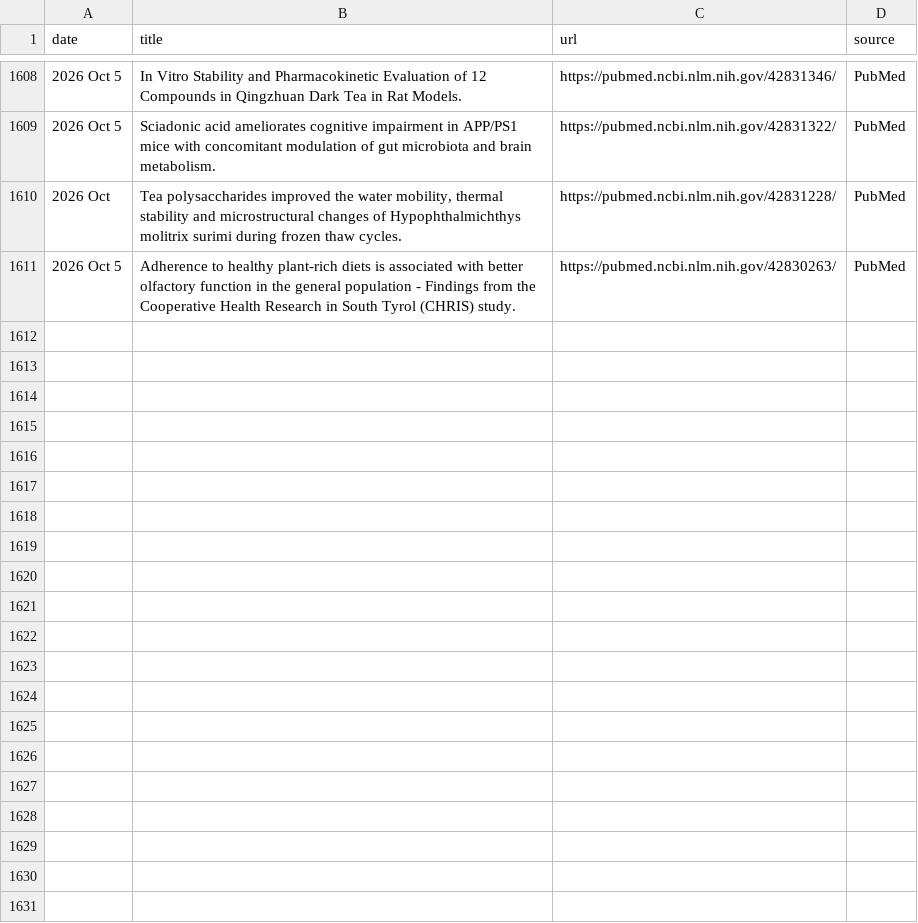
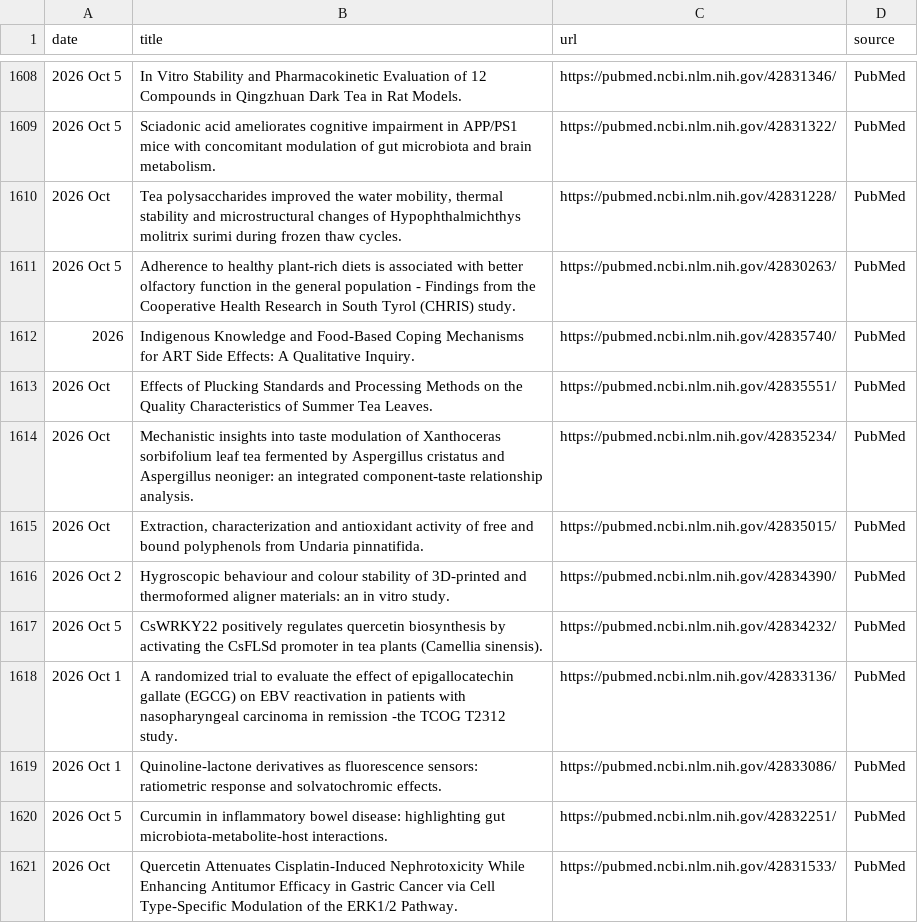
Before and after one commit to Coma4130/tea-scraper, a CSV file: tea_topics.csv, drawn as a sheet; only a part is shown, gaps mark what is left out; the diff names each change by its address in the sheet, - before the commit and + after, or states it on an @@ line.

```diff
--- a/tea_topics.csv
+++ b/tea_topics.csv
+row 1612: 2026 | Indigenous Knowledge and Food-Based Coping Mechanisms for ART Side Effects: A Qualitative Inquiry. | https://pubmed.ncbi.nlm.nih.gov/42835740/ | PubMed
+row 1613: 2026 Oct | Effects of Plucking Standards and Processing Methods on the Quality Characteristics of Summer Tea Leaves. | https://pubmed.ncbi.nlm.nih.gov/42835551/ | PubMed
+row 1614: 2026 Oct | Mechanistic insights into taste modulation of Xanthoceras sorbifolium leaf tea fermented by Aspergillus cristatus and Aspergillus neoniger: an integrated component-taste relationship analysis. | https://pubmed.ncbi.nlm.nih.gov/42835234/ | PubMed
+row 1615: 2026 Oct | Extraction, characterization and antioxidant activity of free and bound polyphenols from Undaria pinnatifida. | https://pubmed.ncbi.nlm.nih.gov/42835015/ | PubMed
+row 1616: 2026 Oct 2 | Hygroscopic behaviour and colour stability of 3D-printed and thermoformed aligner materials: an in vitro study. | https://pubmed.ncbi.nlm.nih.gov/42834390/ | PubMed
+row 1617: 2026 Oct 5 | CsWRKY22 positively regulates quercetin biosynthesis by activating the CsFLSd promoter in tea plants (Camellia sinensis). | https://pubmed.ncbi.nlm.nih.gov/42834232/ | PubMed
+row 1618: 2026 Oct 1 | A randomized trial to evaluate the effect of epigallocatechin gallate (EGCG) on EBV reactivation in patients with nasopharyngeal carcinoma in remission -the TCOG T2312 study. | https://pubmed.ncbi.nlm.nih.gov/42833136/ | PubMed
+row 1619: 2026 Oct 1 | Quinoline-lactone derivatives as fluorescence sensors: ratiometric response and solvatochromic effects. | https://pubmed.ncbi.nlm.nih.gov/42833086/ | PubMed
+row 1620: 2026 Oct 5 | Curcumin in inflammatory bowel disease: highlighting gut microbiota-metabolite-host interactions. | https://pubmed.ncbi.nlm.nih.gov/42832251/ | PubMed
+row 1621: 2026 Oct | Quercetin Attenuates Cisplatin-Induced Nephrotoxicity While Enhancing Antitumor Efficacy in Gastric Cancer via Cell Type-Specific Modulation of the ERK1/2 Pathway. | https://pubmed.ncbi.nlm.nih.gov/42831533/ | PubMed
```
